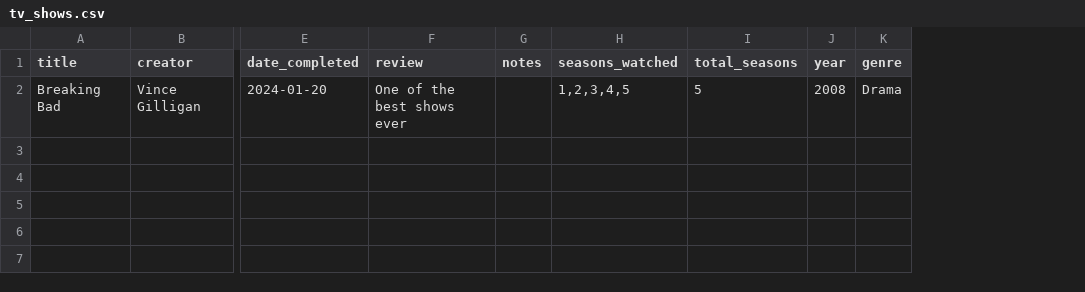
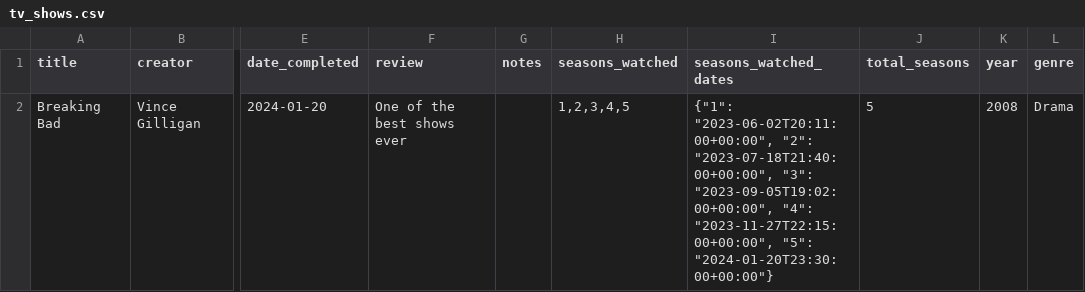
Before and after one commit to therealahall/recommendinator, a CSV file: templates/tv_shows.csv, drawn as a sheet; only a part is shown, gaps mark what is left out; the diff names each change by its address in the sheet, - before the commit and + after, or states it on an @@ line.

Commit message:
feat(ingestion): carry seasons_watched_dates through an import
A watch date is what recommendation recency reads, and an import could carry the
season numbers but not their dates, so a library rebuilt from an export came
back without them. The tv_shows templates gain the column.

Closes personal-recommendations-0fgz

```diff
--- a/templates/tv_shows.csv
+++ b/templates/tv_shows.csv
+column I (seasons_watched_dates), row 2: {"1": "2023-06-02T20:11:00+00:00", "2": "2023-07-18T21:40:00+00:00", "3": "2023-09-05T19:02:00+00:00", "4": "2023-11-27T22:15:00+00:00", "5": "2024-01-20T23:30:00+00:00"}
```
Also changed, not shown: 10 other files.
